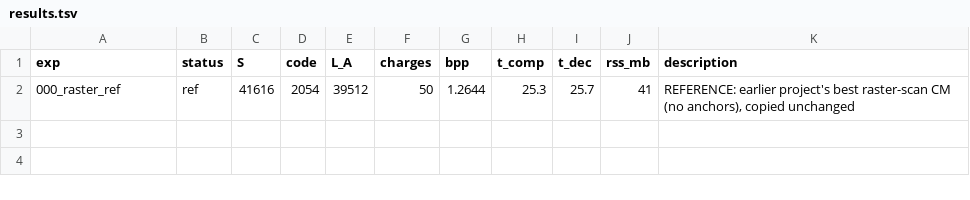
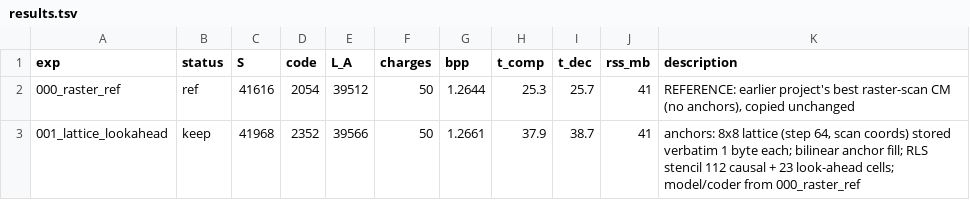
Before and after one commit to barancimen/anchored-compression, a TSV file: results.tsv, drawn as a sheet; the diff names each change by its address in the sheet, - before the commit and + after, or states it on an @@ line.

Commit message:
001_lattice_lookahead: S 41968 (keep, first anchor candidate)
Reference model + 8x8 verbatim anchor lattice, bilinear anchor fill read by a
look-ahead RLS stencil. Archive 39566 (+54 vs reference: 64 anchor bytes, look-ahead
~0); program +149 zipped bytes. Local probes: no look-ahead (L=112) 39565, T=128
39529, T=32 39721 - the look-ahead adds nothing, fewer anchors is better. Also
lab: row hierarchy and per-level quadtree vs raster cost comparison.

```diff
--- a/results.tsv
+++ b/results.tsv
+row 3: 001_lattice_lookahead | keep | 41968 | 2352 | 39566 | 50 | 1.2661 | 37.9 | 38.7 | 41 | anchors: 8x8 lattice (step 64, scan coords) stored verbatim 1 byte each; bilinear anchor fill; RLS stencil 112 causal + 23 look-ahead cells; model/coder from 000_raster_ref
```
Also changed, not shown: 6 other files.
